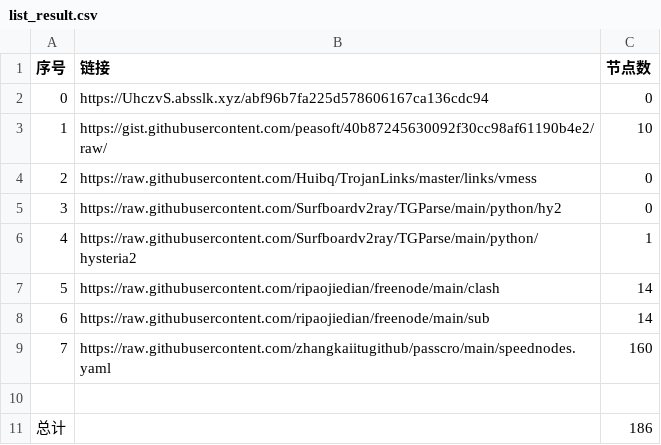
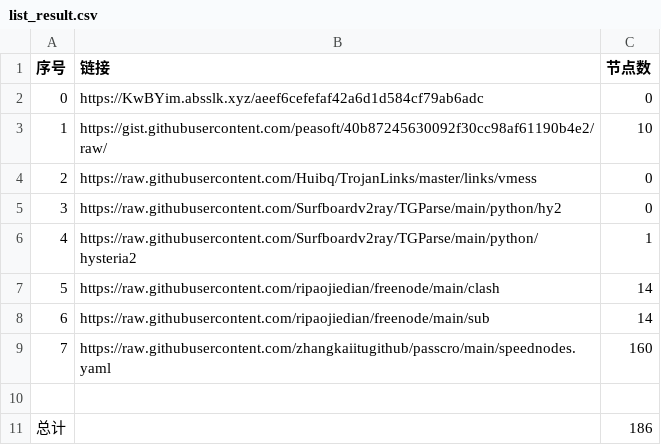
Before and after one commit to hahahahalipoterr/NoMoreWalls, a CSV file: list_result.csv, drawn as a sheet.

```diff
--- a/list_result.csv
+++ b/list_result.csv
@@ -1,3 +1,3 @@
 序号,链接,节点数
-0,https://UhczvS.absslk.xyz/abf96b7fa225d578606167ca136cdc94,0
+0,https://KwBYim.absslk.xyz/aeef6cefefaf42a6d1d584cf79ab6adc,0
 1,https://gist.githubusercontent.com/peasoft/40b87245630092f30cc98af61190b4e2/raw/,10
```
Also changed, not shown: 3 other files.
